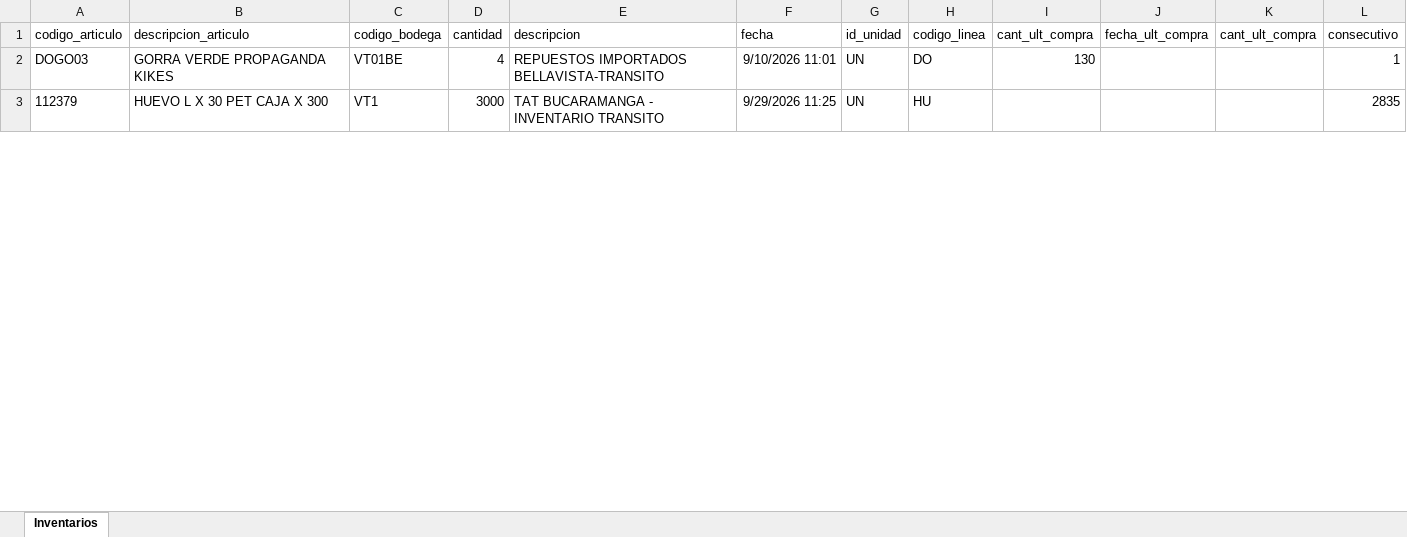
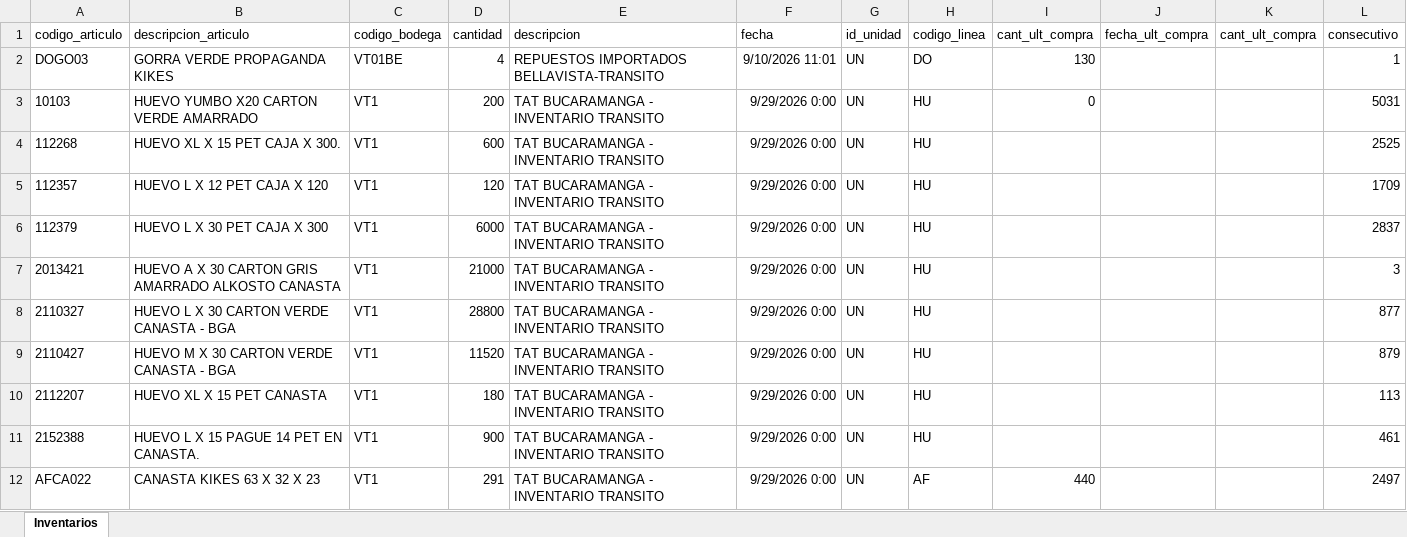
Before and after one commit to CamiVargas25/Inventarios, an Excel workbook: Inventarios.xlsx, sheet Inventarios, drawn as a sheet; only a part is shown; values as stored, in another font and other column widths than the file's, no borders; addresses are those after the commit; the diff covers the shown part only; the diff names each change by its address in the sheet, - before the commit and + after, or states it on an @@ line.

```diff
--- a/Inventarios.xlsx (sheet Inventarios)
+++ b/Inventarios.xlsx (sheet Inventarios)
+row 3: 10103 | HUEVO YUMBO X20 CARTON VERDE AMARRADO | VT1 | 200 | TAT BUCARAMANGA - INVENTARIO TRANSITO | 9/29/2026 0:00 | UN | HU | 0 |  |  | 5031
+row 4: 112268 | HUEVO XL X 15 PET CAJA X 300. | VT1 | 600 | TAT BUCARAMANGA - INVENTARIO TRANSITO | 9/29/2026 0:00 | UN | HU |  |  |  | 2525
+row 5: 112357 | HUEVO L X 12 PET CAJA X 120 | VT1 | 120 | TAT BUCARAMANGA - INVENTARIO TRANSITO | 9/29/2026 0:00 | UN | HU |  |  |  | 1709
-D6 (cantidad): 3000
+D6 (cantidad): 6000
-F6 (fecha): 9/29/2026 11:25
+F6 (fecha): 9/29/2026 0:00
-L6 (consecutivo): 2835
+L6 (consecutivo): 2837
+row 7: 2013421 | HUEVO A X 30 CARTON GRIS AMARRADO ALKOSTO CANASTA | VT1 | 21000 | TAT BUCARAMANGA - INVENTARIO TRANSITO | 9/29/2026 0:00 | UN | HU |  |  |  | 3
+row 8: 2110327 | HUEVO L X 30 CARTON VERDE CANASTA - BGA | VT1 | 28800 | TAT BUCARAMANGA - INVENTARIO TRANSITO | 9/29/2026 0:00 | UN | HU |  |  |  | 877
+row 9: 2110427 | HUEVO M X 30 CARTON VERDE CANASTA - BGA | VT1 | 11520 | TAT BUCARAMANGA - INVENTARIO TRANSITO | 9/29/2026 0:00 | UN | HU |  |  |  | 879
+row 10: 2112207 | HUEVO XL X 15 PET CANASTA | VT1 | 180 | TAT BUCARAMANGA - INVENTARIO TRANSITO | 9/29/2026 0:00 | UN | HU |  |  |  | 113
+row 11: 2152388 | HUEVO L X 15 PAGUE 14 PET EN CANASTA. | VT1 | 900 | TAT BUCARAMANGA - INVENTARIO TRANSITO | 9/29/2026 0:00 | UN | HU |  |  |  | 461
+row 12: AFCA022 | CANASTA KIKES 63 X 32 X 23 | VT1 | 291 | TAT BUCARAMANGA - INVENTARIO TRANSITO | 9/29/2026 0:00 | UN | AF | 440 |  |  | 2497
```
Also changed, not shown: 71 added rows, 94 removed rows and 186 edited cells elsewhere in this sheet, 5 other files.
